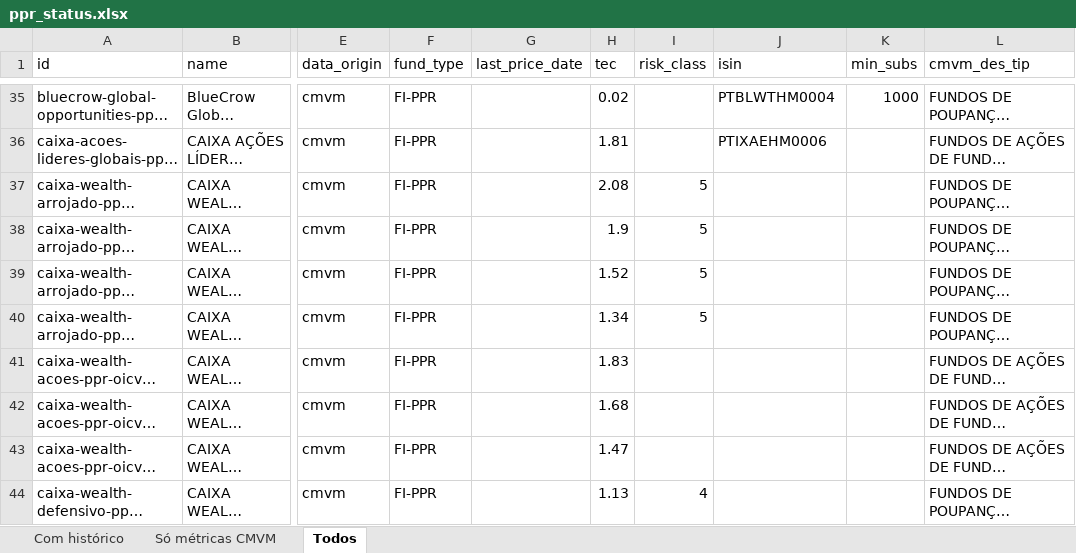
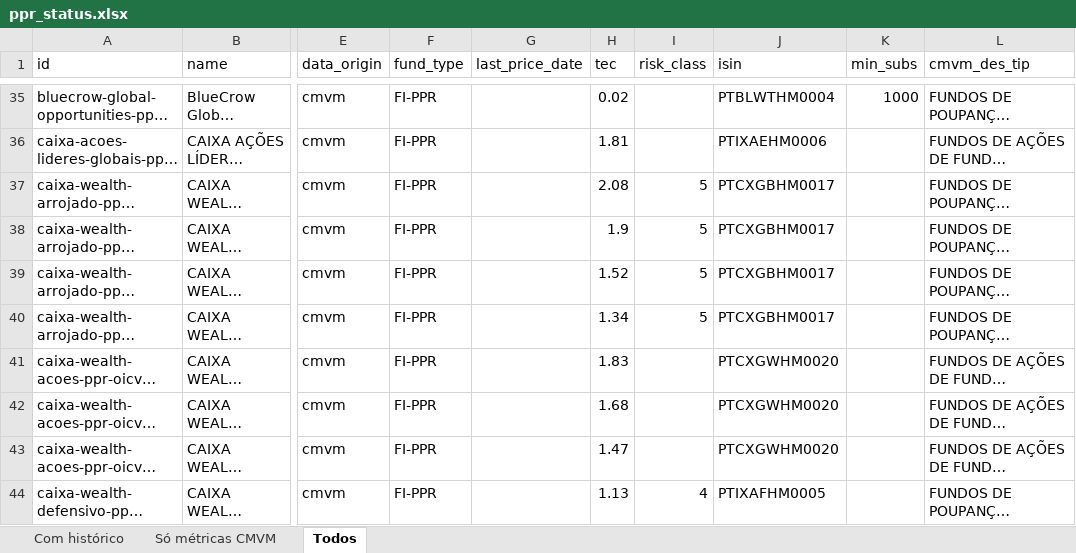
Before and after one commit to franklinsilvapt-arch/ppr-comparator, an Excel workbook: data/ppr_status.xlsx, sheet Todos, drawn as a sheet; only a part is shown, gaps mark what is left out; long unchanged cells end in …; values as stored, in another font and other column widths than the file's, no borders; the diff covers the shown part only; the diff names each change by its address in the sheet, - before the commit and + after, or states it on an @@ line.

Commit message:
feat: PDF IFIs + Santander/Bankinter/Optimize Leopardo/SGF ISINs
- Add pypdf dependency + _get_pdf_text helper for parsing IFI PDFs.
- extract_cgd_pdf: extracts ISIN + TEC from Caixa IFI PDFs (4 Wealth
  PDFs wired → 4 Wealth sub-families get ISIN/TEC).
- extract_sgf_pdf: parses Golden SGF Doc-Informativo PDFs (single and
  multi-class). URL can be .pdf directly.
- extract_santander: HTML extractor for santander.pt fund pages.
- Hardcode Optimize LFO Leopardo 3 categorias (ISIN + min_subs + TEC
  from attached IFI PDF: Premium 500k€/1.11%, Discount 10k€/2.19%,
  Standard 1k€/2.47%).
- Hardcode Golden SGF ETF Plus/Start (ISIN + min_subs + comissão
  gestão as TEC approximation, from user-attached PDF).
- Map 10 other SGF funds to their ISINs by cross-referencing PDF
  authorization dates against Excel first-price dates.
- Wire Bankinter 25/50/75/100, Santander (3), Caixa Wealth (4 PDFs),
  BPI Global Equities.

Coverage delta:
- ISIN:     21 → 66 funds
- min_subs: 13 → 18 funds

```diff
--- a/data/ppr_status.xlsx (sheet Todos)
+++ b/data/ppr_status.xlsx (sheet Todos)
-J37:J40 (isin): (empty)
+J37:J40 (isin): PTCXGBHM0017
-J41:J43 (isin): (empty)
+J41:J43 (isin): PTCXGWHM0020
-J44 (isin): (empty)
+J44 (isin): PTIXAFHM0005
```
Also changed, not shown: 44 edited cells elsewhere in this sheet, sheet Só métricas CMVM, sheet Com histórico, 4 other files.
